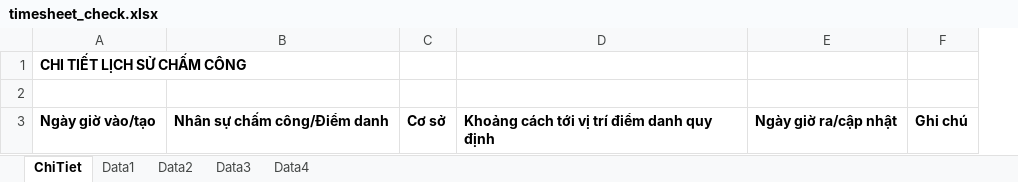
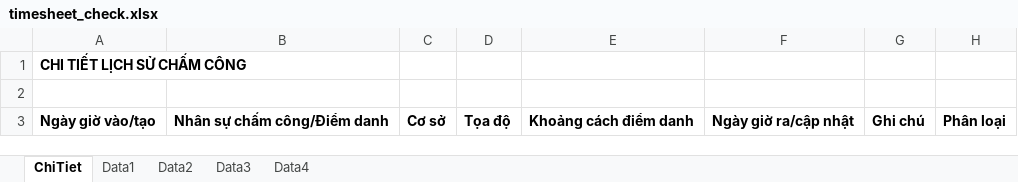
Before and after one commit to szen7dev/trixgo-cbs-micro, an Excel workbook: files/templates/excels/timesheet_check.xlsx, sheet ChiTiet, drawn as a sheet; values as stored, in another font and other column widths than the file's, no borders; removed rows and columns are numbered as before the commit, all else as after; the diff names each change by its address in the sheet, - before the commit and + after, or states it on an @@ line.

```diff
--- a/files/templates/excels/timesheet_check.xlsx (sheet ChiTiet)
+++ b/files/templates/excels/timesheet_check.xlsx (sheet ChiTiet)
-column D, row 3: Khoảng cách tới vị trí điểm danh quy định
+column D, row 3: Tọa độ
+column E, row 3: Khoảng cách điểm danh
+column H, row 3: Phân loại
```
Also changed, not shown: 9 other files.
